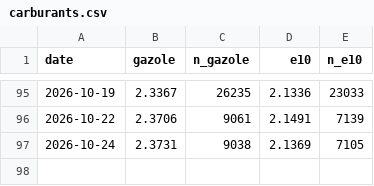
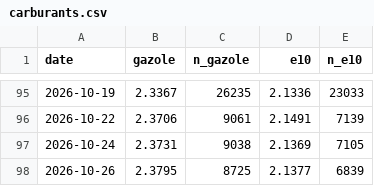
Before and after one commit to benicrux/barometre-social, a CSV file: data/carburants.csv, drawn as a sheet; only a part is shown, gaps mark what is left out.

```diff
--- a/data/carburants.csv
+++ b/data/carburants.csv
@@ -97 +97,2 @@ date,gazole,n_gazole,e10,n_e10
 2026-10-24,2.3731,9038,2.1369,7105
+2026-10-26,2.3795,8725,2.1377,6839
```
Also changed, not shown: data/gdelt_evenements.csv, data/gdelt_lieux.csv, 6 other files.
